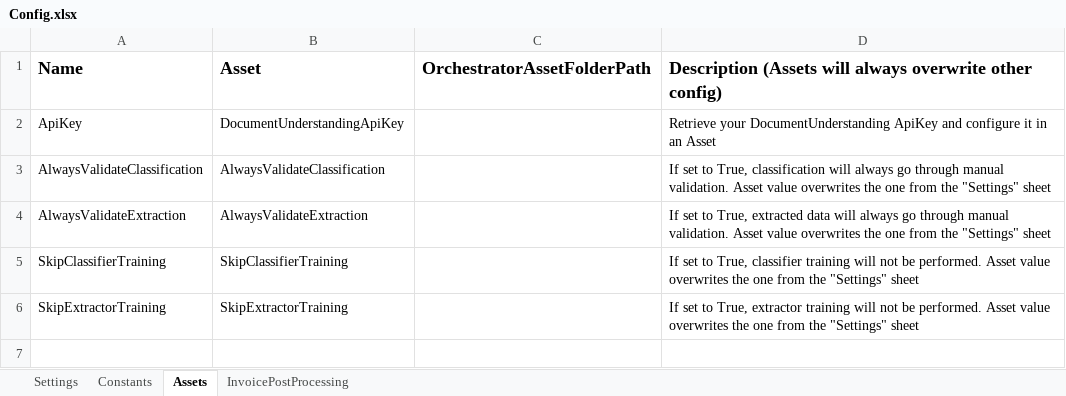
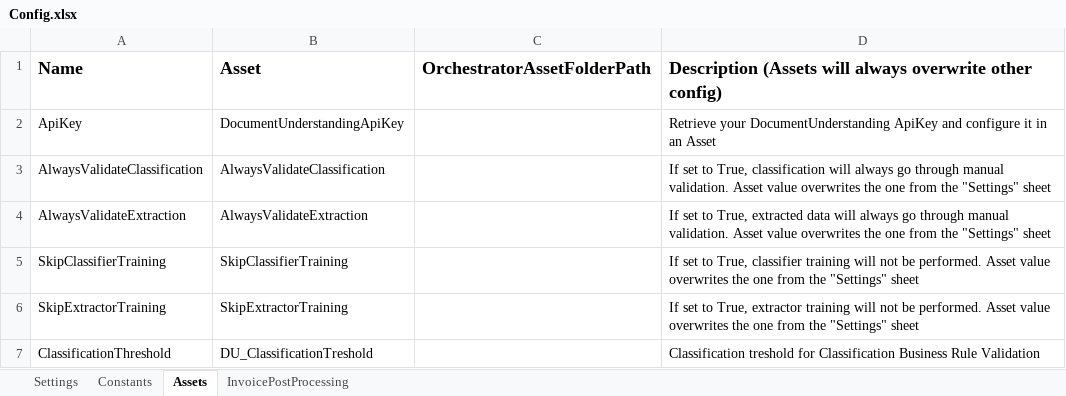
Before and after one commit to UiPath-Services/StudioTemplates, an Excel workbook: DocumentUnderstandingProcess/contentFiles/any/any/pt0/VisualBasic/Data/Config.xlsx, sheet Assets, drawn as a sheet; values as stored, in another font and other column widths than the file's, no borders; the diff names each change by its address in the sheet, - before the commit and + after, or states it on an @@ line.

Commit message:
Added default classification threshold

```diff
--- a/DocumentUnderstandingProcess/contentFiles/any/any/pt0/VisualBasic/Data/Config.xlsx (sheet Assets)
+++ b/DocumentUnderstandingProcess/contentFiles/any/any/pt0/VisualBasic/Data/Config.xlsx (sheet Assets)
+row 7: ClassificationThreshold | DU_ClassificationTreshold |  | Classification treshold for Classification Business Rule Validation
```
Also changed, not shown: sheet Settings, 14 other files.
